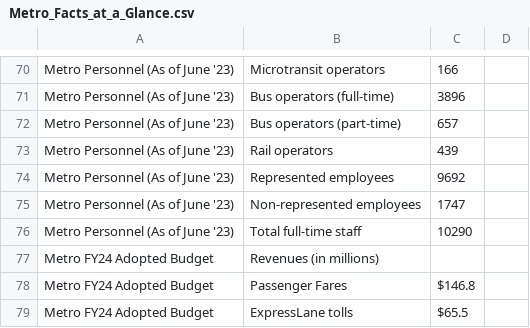
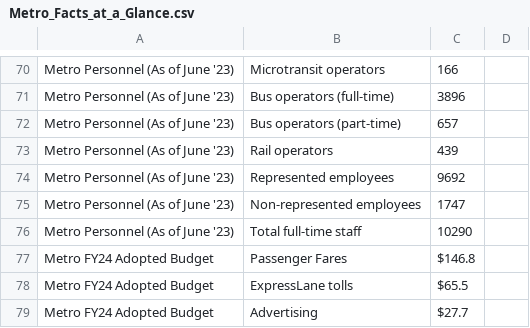
Before and after one commit to ThatOneCalculator/math-28-project, a CSV file: data/Metro_Facts_at_a_Glance.csv, drawn as a sheet; only a part is shown, gaps mark what is left out; the shorter side is filled out with more unchanged rows.

Commit message:
Update Metro_Facts_at_a_Glance.csv

```diff
--- a/data/Metro_Facts_at_a_Glance.csv
+++ b/data/Metro_Facts_at_a_Glance.csv
@@ -76,3 +76,2 @@ Metro Personnel (As of June '23),Non-represented employees,1747
 Metro Personnel (As of June '23),Total full-time staff,10290
-Metro FY24 Adopted Budget,Revenues (in millions)
 Metro FY24 Adopted Budget,Passenger Fares,$146.8
```
